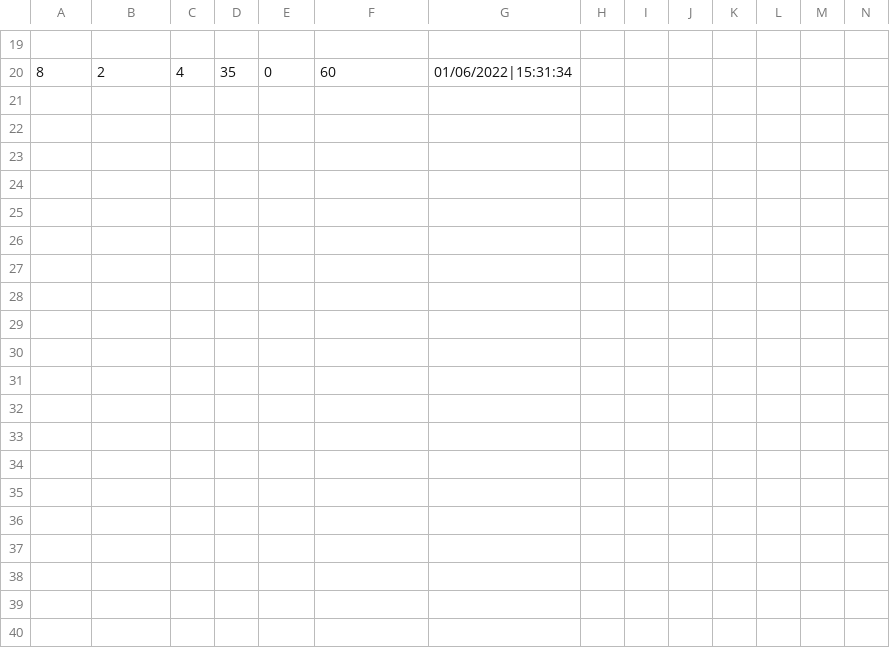
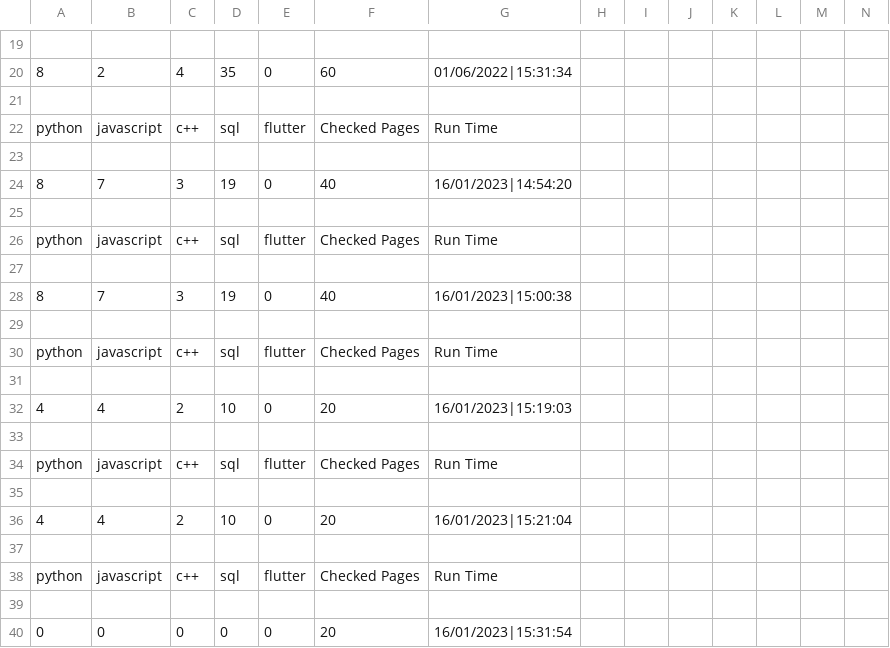
Before and after one commit to MarkoMikaelT/Python, a CSV file: Duunitori_Scraper/democsv.csv, drawn as a sheet; only a part is shown, gaps mark what is left out; rows hold the shown columns only; the diff covers the shown part only; the diff names each change by its address in the sheet, - before the commit and + after, or states it on an @@ line.

Commit message:
Updated version of Jobpost scraper
Data is saved to a mongoDB database. Unnecessary code removed.

```diff
--- a/Duunitori_Scraper/democsv.csv
+++ b/Duunitori_Scraper/democsv.csv
+row 21: (empty)
+row 22: python | javascript | c++ | sql | flutter | Checked Pages | Run Time
+row 23: (empty)
+row 24: 8 | 7 | 3 | 19 | 0 | 40 | 16/01/2023|14:54:20
+row 25: (empty)
+row 26: python | javascript | c++ | sql | flutter | Checked Pages | Run Time
+row 27: (empty)
+row 28: 8 | 7 | 3 | 19 | 0 | 40 | 16/01/2023|15:00:38
+row 29: (empty)
+row 30: python | javascript | c++ | sql | flutter | Checked Pages | Run Time
+row 31: (empty)
+row 32: 4 | 4 | 2 | 10 | 0 | 20 | 16/01/2023|15:19:03
+row 33: (empty)
+row 34: python | javascript | c++ | sql | flutter | Checked Pages | Run Time
+row 35: (empty)
+row 36: 4 | 4 | 2 | 10 | 0 | 20 | 16/01/2023|15:21:04
+row 37: (empty)
+row 38: python | javascript | c++ | sql | flutter | Checked Pages | Run Time
+row 39: (empty)
+row 40: 0 | 0 | 0 | 0 | 0 | 20 | 16/01/2023|15:31:54
```
Also changed, not shown: 28 added rows elsewhere in this file, 2 other files.
